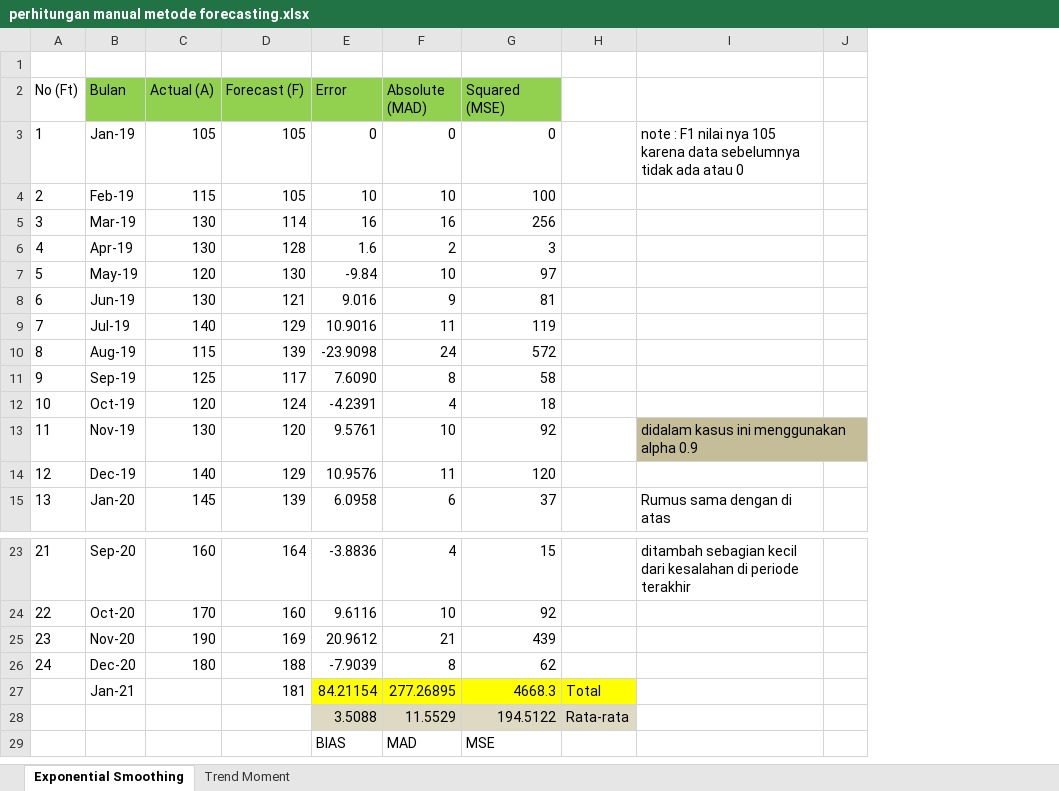
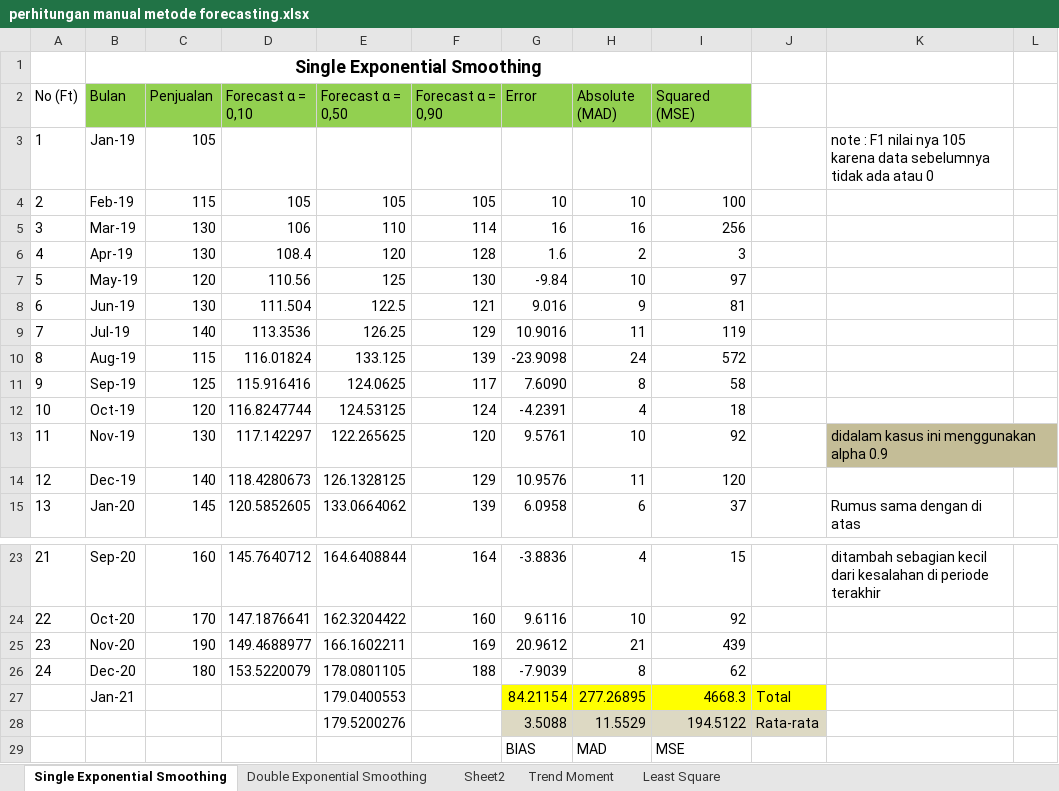
Before and after one commit to irwan-codeir/gitcodeir, an Excel workbook: Resume Jurnal/perhitungan manual metode forecasting.xlsx, sheet Single Exponential Smoothing, drawn as a sheet; only a part is shown, gaps mark what is left out; values as stored, in another font and other column widths than the file's, no borders; charts and pictures not drawn; addresses are those after the commit; the diff names each change by its address in the sheet, - before the commit and + after, or states it on an @@ line.

Commit message:
update perhitungan manual forecast

```diff
--- a/Resume Jurnal/perhitungan manual metode forecasting.xlsx (sheet Single Exponential Smoothing)
+++ b/Resume Jurnal/perhitungan manual metode forecasting.xlsx (sheet Single Exponential Smoothing)
-sheet tab: Exponential Smoothing
+sheet tab: Single Exponential Smoothing
+sheet tab: Double Exponential Smoothing
+sheet tab: Sheet2
+sheet tab: Least Square
+column D (Forecast α = 0,10), rows 4-15: 105 | 106 | 108.4 | 110.56 | 111.504 | 113.3536 | 116.01824 | 115.916416 | 116.8247744 | 117.142297 | 118.4280673 | 120.5852605; rows 23-26: 145.7640712 | 147.1876641 | 149.4688977 | 153.5220079
+column E (Forecast α = 0,50), rows 4-15: 105 | 110 | 120 | 125 | 122.5 | 126.25 | 133.125 | 124.0625 | 124.53125 | 122.265625 | 126.1328125 | 133.0664062; rows 23-28: 164.6408844 | 162.3204422 | 166.1602211 | 178.0801105 | 179.0400553 | 179.5200276
-B1 (Bulan): (empty)
+B1 (Bulan): Single Exponential Smoothing
+B1:I1 merged
-C2: Actual (A)
+C2: Penjualan
-F2: Forecast (F)
+F2: Forecast α = 0,90
-F3 (Forecast α = 0,90): 105
+F3 (Forecast α = 0,90): (empty)
-G3 (Error): 0
+G3 (Error): (empty)
-H3 (Absolute (MAD)): 0
+H3 (Absolute (MAD)): (empty)
-I3 (Squared (MSE)): 0
+I3 (Squared (MSE)): (empty)
-F27 (Forecast α = 0,90): 181
+F27 (Forecast α = 0,90): (empty)
```
Also changed, not shown: sheet Trend Moment, formulas that keep their value, charts or pictures.
